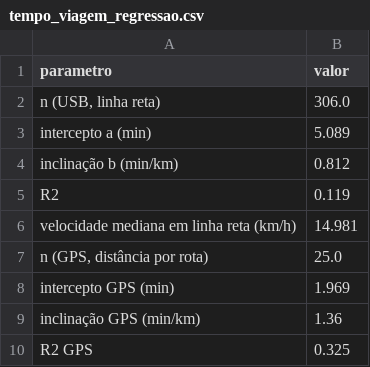
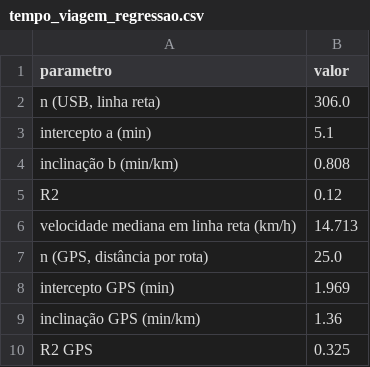
Before and after one commit to RafaelRef/TCC_G11, a CSV file: tabelas/tempo_viagem_regressao.csv, drawn as a sheet.

```diff
--- a/tabelas/tempo_viagem_regressao.csv
+++ b/tabelas/tempo_viagem_regressao.csv
@@ -2,6 +2,6 @@ parametro,valor
 "n (USB, linha reta)",306.0
-intercepto a (min),5.089
-inclinação b (min/km),0.812
-R2,0.119
-velocidade mediana em linha reta (km/h),14.981
+intercepto a (min),5.1
+inclinação b (min/km),0.808
+R2,0.12
+velocidade mediana em linha reta (km/h),14.713
 "n (GPS, distância por rota)",25.0
```
Also changed, not shown: tabelas/bases_estimadas.csv, tabelas/custo_reserva.csv, 16 other files.
